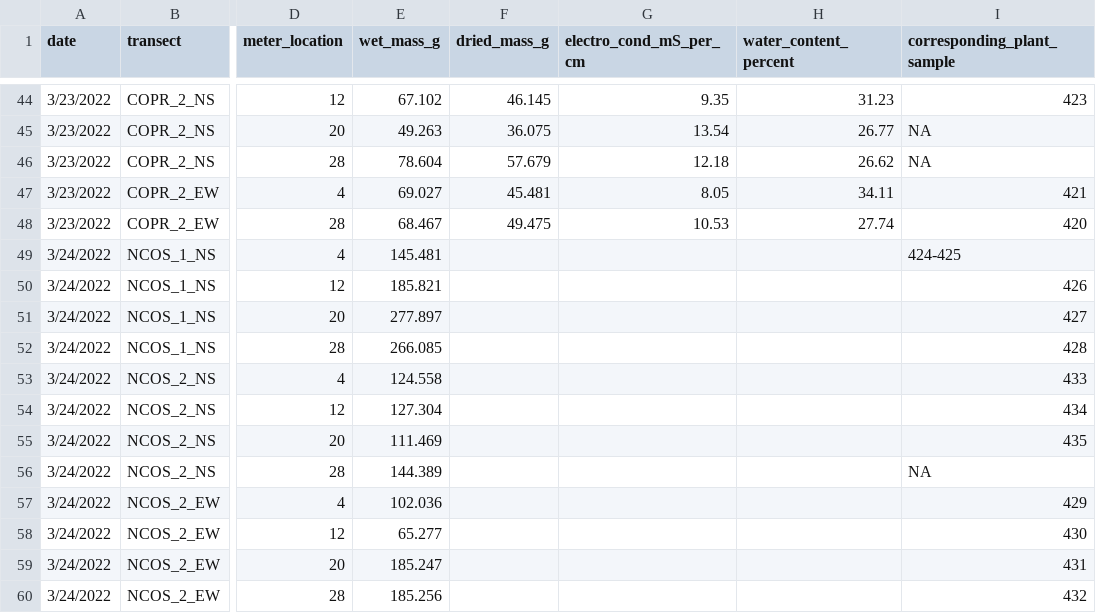
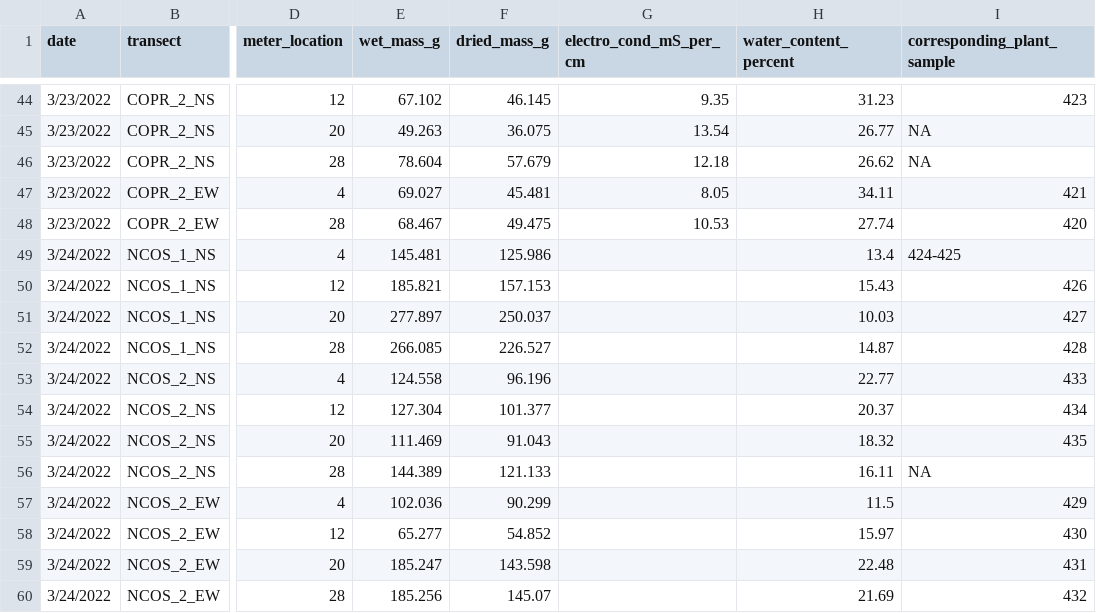
Before and after one commit to German-Sil/shift_soil_salinity, a CSV file: data/shift_soil_data.csv, drawn as a sheet; only a part is shown, gaps mark what is left out; the diff names each change by its address in the sheet, - before the commit and + after, or states it on an @@ line.

Commit message:
added water content for Mar 24 2020

```diff
--- a/data/shift_soil_data.csv
+++ b/data/shift_soil_data.csv
-F49 (dried_mass_g): (empty)
+F49 (dried_mass_g): 125.986
-H49 (water_content_percent): (empty)
+H49 (water_content_percent): 13.4
-F50 (dried_mass_g): (empty)
+F50 (dried_mass_g): 157.153
-H50 (water_content_percent): (empty)
+H50 (water_content_percent): 15.43
-F51 (dried_mass_g): (empty)
+F51 (dried_mass_g): 250.037
-H51 (water_content_percent): (empty)
+H51 (water_content_percent): 10.03
-F52 (dried_mass_g): (empty)
+F52 (dried_mass_g): 226.527
-H52 (water_content_percent): (empty)
+H52 (water_content_percent): 14.87
-F53 (dried_mass_g): (empty)
+F53 (dried_mass_g): 96.196
-H53 (water_content_percent): (empty)
+H53 (water_content_percent): 22.77
-F54 (dried_mass_g): (empty)
+F54 (dried_mass_g): 101.377
-H54 (water_content_percent): (empty)
+H54 (water_content_percent): 20.37
-F55 (dried_mass_g): (empty)
+F55 (dried_mass_g): 91.043
-H55 (water_content_percent): (empty)
+H55 (water_content_percent): 18.32
-F56 (dried_mass_g): (empty)
+F56 (dried_mass_g): 121.133
-H56 (water_content_percent): (empty)
+H56 (water_content_percent): 16.11
-F57 (dried_mass_g): (empty)
+F57 (dried_mass_g): 90.299
-H57 (water_content_percent): (empty)
+H57 (water_content_percent): 11.5
-F58 (dried_mass_g): (empty)
+F58 (dried_mass_g): 54.852
-H58 (water_content_percent): (empty)
+H58 (water_content_percent): 15.97
-F59 (dried_mass_g): (empty)
+F59 (dried_mass_g): 143.598
-H59 (water_content_percent): (empty)
+H59 (water_content_percent): 22.48
-F60 (dried_mass_g): (empty)
+F60 (dried_mass_g): 145.07
-H60 (water_content_percent): (empty)
+H60 (water_content_percent): 21.69
```
